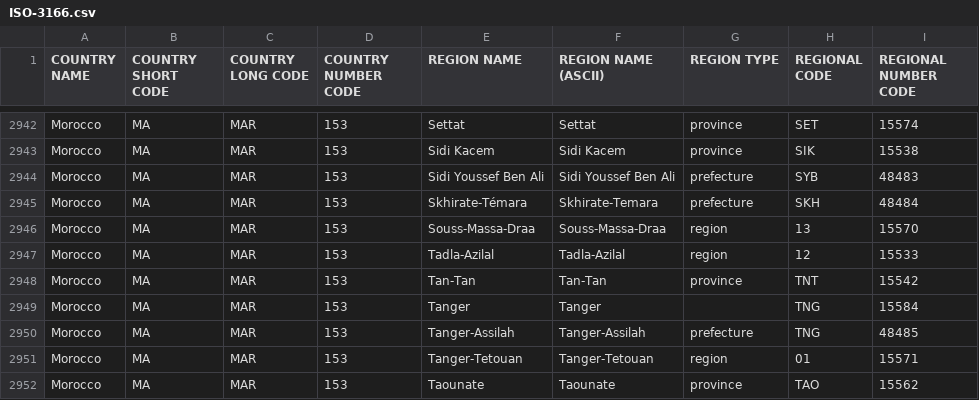
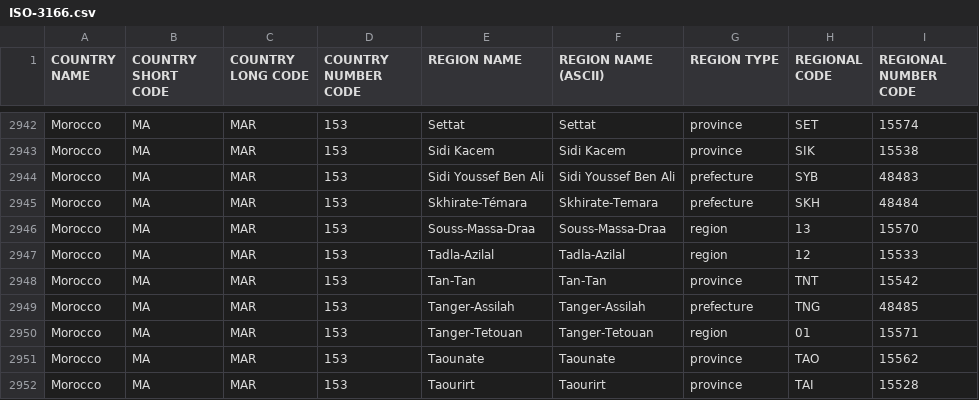
Before and after one commit to rinogo/ISO-3166, a CSV file: ISO-3166.csv, drawn as a sheet; only a part is shown, gaps mark what is left out; the shorter side is filled out with more unchanged rows; the diff names each change by its address in the sheet, - before the commit and + after, or states it on an @@ line.

Commit message:
Removing incomplete (and unnecessary) entry

```diff
--- a/ISO-3166.csv
+++ b/ISO-3166.csv
-row 2949: Morocco | MA | MAR | 153 | Tanger | Tanger |  | TNG | 15584
```
